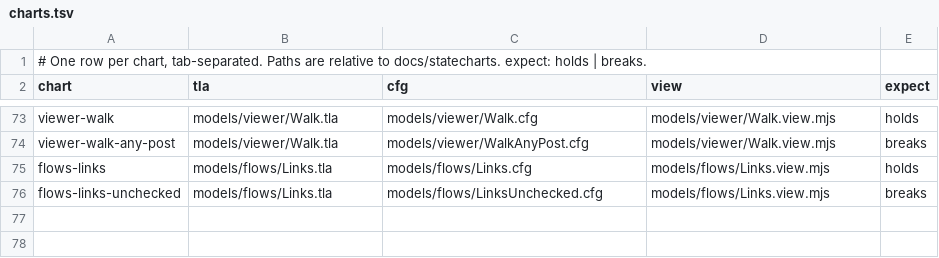
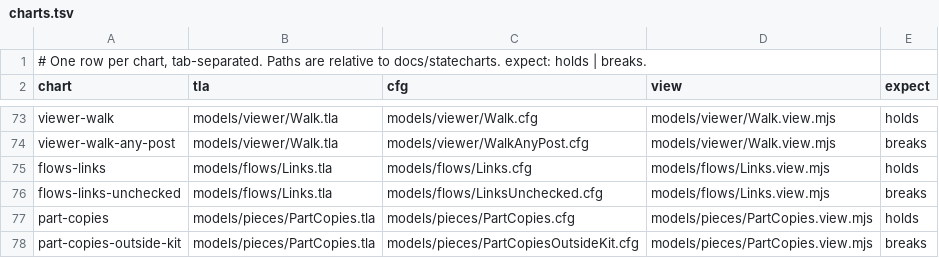
Before and after one commit to lagz0ne/easel, a TSV file: docs/statecharts/charts.tsv, drawn as a sheet; only a part is shown, gaps mark what is left out; the diff names each change by its address in the sheet, - before the commit and + after, or states it on an @@ line.

```diff
--- a/docs/statecharts/charts.tsv
+++ b/docs/statecharts/charts.tsv
+row 77: part-copies | models/pieces/PartCopies.tla | models/pieces/PartCopies.cfg | models/pieces/PartCopies.view.mjs | holds
+row 78: part-copies-outside-kit | models/pieces/PartCopies.tla | models/pieces/PartCopiesOutsideKit.cfg | models/pieces/PartCopies.view.mjs | breaks
```
Also changed, not shown: 9 other files.
